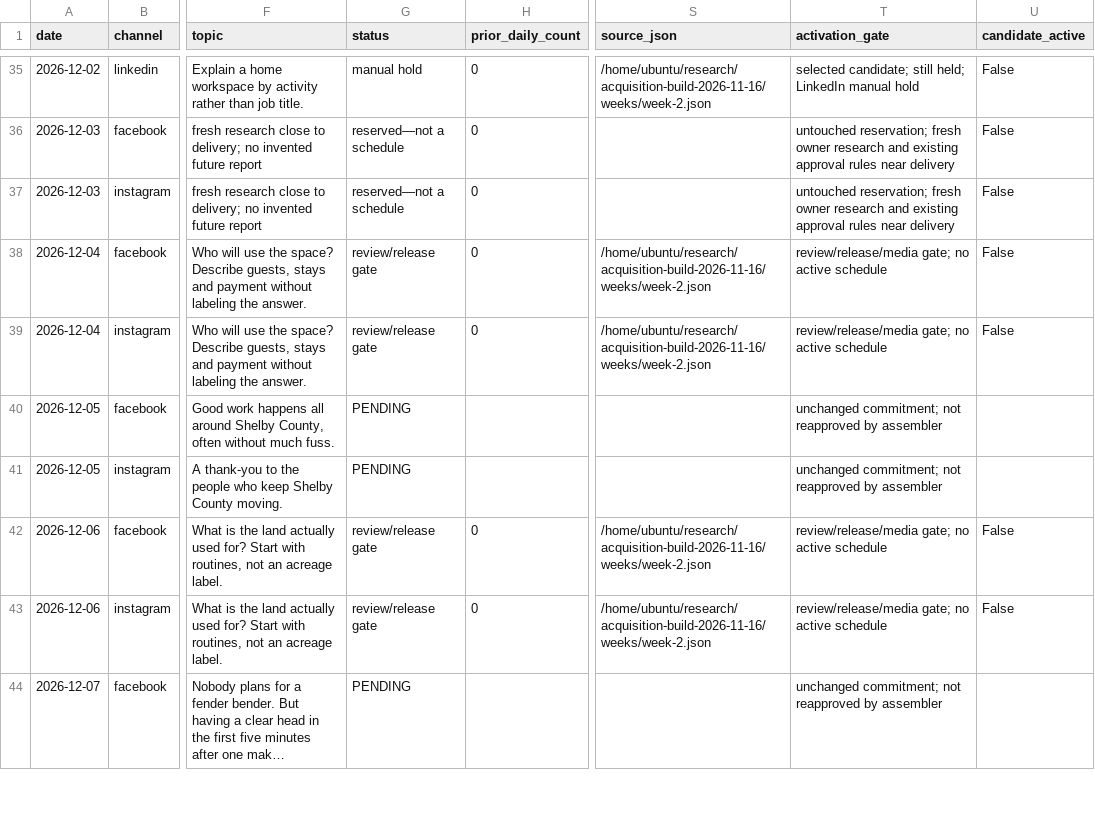
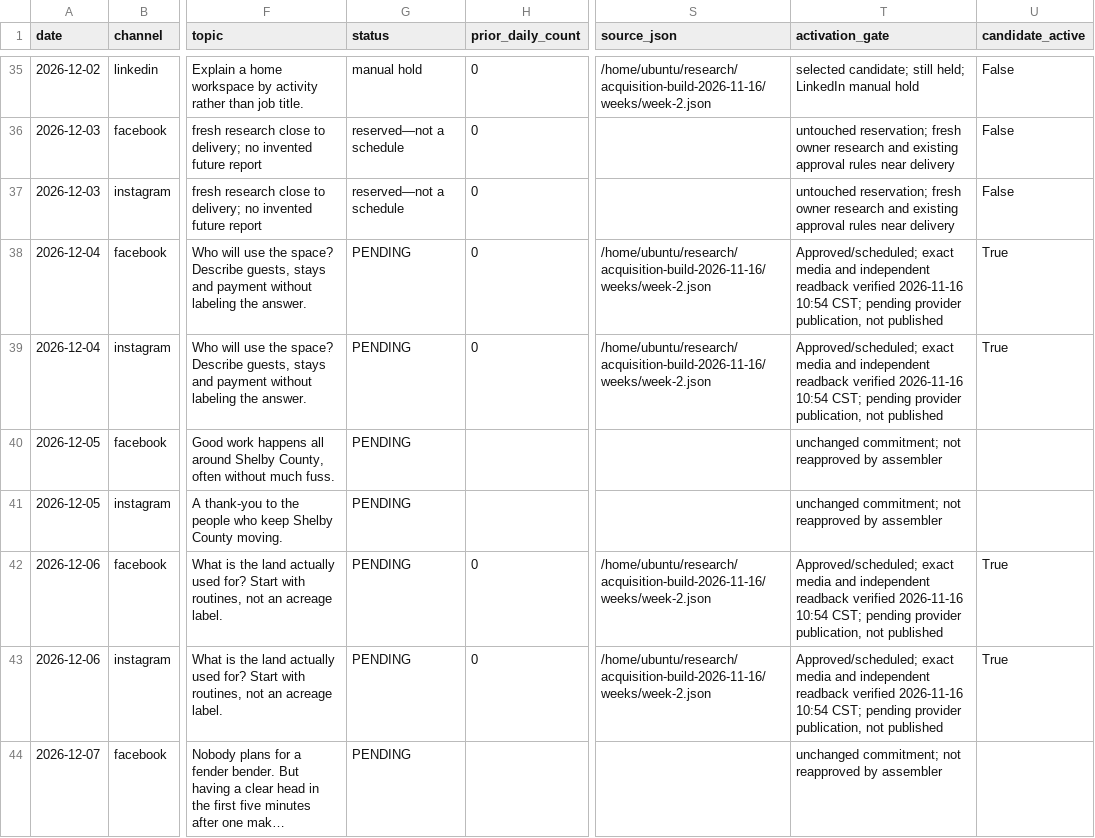
Before and after one commit to thomasemorrison/morrison-insurance, a CSV file: content/acquisition-calendar-2026-11-23-to-2027-01-03.csv, drawn as a sheet; only a part is shown, gaps mark what is left out; long unchanged cells end in …; the diff covers the shown part only; the diff names each change by its address in the sheet, - before the commit and + after, or states it on an @@ line.

```diff
--- a/content/acquisition-calendar-2026-11-23-to-2027-01-03.csv
+++ b/content/acquisition-calendar-2026-11-23-to-2027-01-03.csv
-G38:G39 (status): review/release gate
+G38:G39 (status): PENDING
-T38:T39 (activation_gate): review/release/media gate; no active schedule
+T38:T39 (activation_gate): Approved/scheduled; exact media and independent readback verified 2026-11-16 10:54 CST; pending provider publication, not published
-U38:U39 (candidate_active): False
+U38:U39 (candidate_active): True
-G42:G43 (status): review/release gate
+G42:G43 (status): PENDING
-T42:T43 (activation_gate): review/release/media gate; no active schedule
+T42:T43 (activation_gate): Approved/scheduled; exact media and independent readback verified 2026-11-16 10:54 CST; pending provider publication, not published
-U42:U43 (candidate_active): False
+U42:U43 (candidate_active): True
```
Also changed, not shown: 146 edited cells elsewhere in this file, 12 other files.
